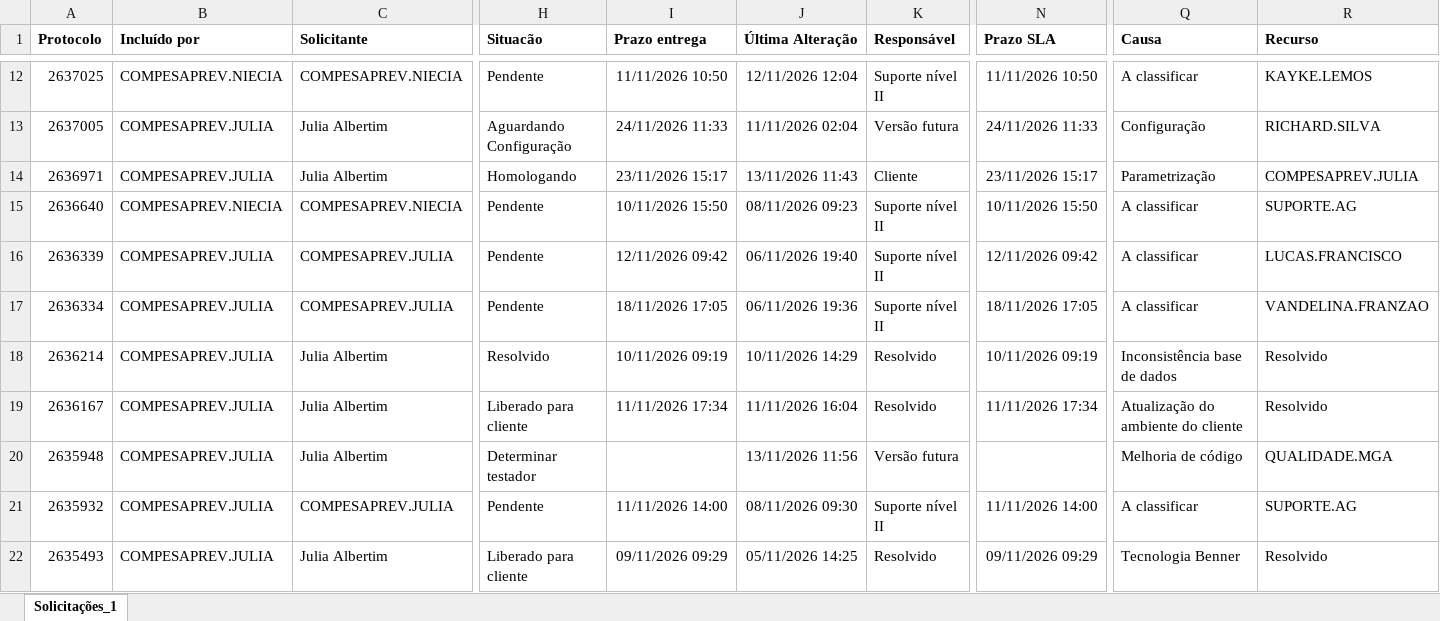
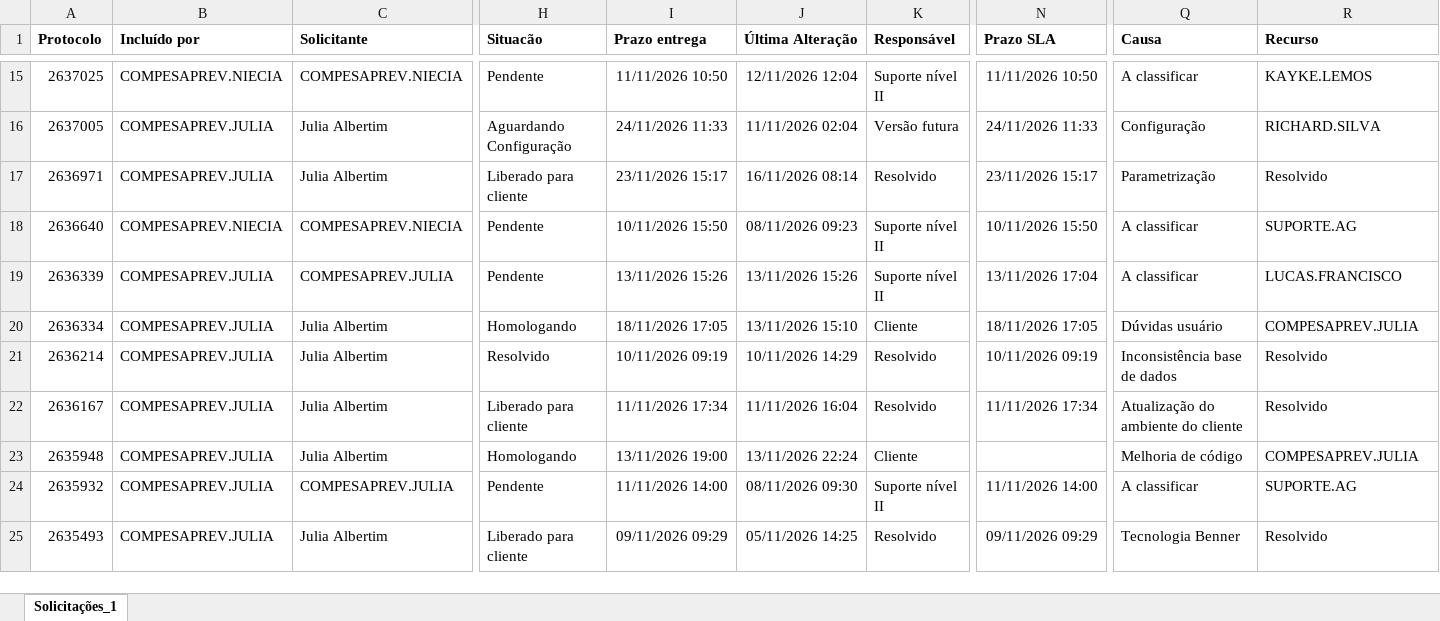
Before and after one commit to Julia-Albertim/Acompanhamento-Siscon, an Excel workbook: Solicitacoes.xlsx, sheet Solicitações_1, drawn as a sheet; only a part is shown, gaps mark what is left out; values as stored, in another font and other column widths than the file's, no borders; addresses are those after the commit; the diff covers the shown part only; the diff names each change by its address in the sheet, - before the commit and + after, or states it on an @@ line.

```diff
--- a/Solicitacoes.xlsx (sheet Solicitações_1)
+++ b/Solicitacoes.xlsx (sheet Solicitações_1)
-H17 (Situacão): Homologando
+H17 (Situacão): Liberado para cliente
-J17 (Última Alteração): 13/11/2026 11:43
+J17 (Última Alteração): 16/11/2026 08:14
-K17 (Responsável): Cliente
+K17 (Responsável): Resolvido
-R17 (Recurso): COMPESAPREV.JULIA
+R17 (Recurso): Resolvido
-I19 (Prazo entrega): 12/11/2026 09:42
+I19 (Prazo entrega): 13/11/2026 15:26
-J19 (Última Alteração): 06/11/2026 19:40
+J19 (Última Alteração): 13/11/2026 15:26
-N19 (Prazo SLA): 12/11/2026 09:42
+N19 (Prazo SLA): 13/11/2026 17:04
-C20 (Solicitante): COMPESAPREV.JULIA
+C20 (Solicitante): Julia Albertim
-H20 (Situacão): Pendente
+H20 (Situacão): Homologando
-J20 (Última Alteração): 06/11/2026 19:36
+J20 (Última Alteração): 13/11/2026 15:10
-K20 (Responsável): Suporte nível II
+K20 (Responsável): Cliente
-Q20 (Causa): A classificar
+Q20 (Causa): Dúvidas usuário
-R20 (Recurso): VANDELINA.FRANZAO
+R20 (Recurso): COMPESAPREV.JULIA
-H23 (Situacão): Determinar testador
+H23 (Situacão): Homologando
-I23 (Prazo entrega): (empty)
+I23 (Prazo entrega): 13/11/2026 19:00
-J23 (Última Alteração): 13/11/2026 11:56
+J23 (Última Alteração): 13/11/2026 22:24
-K23 (Responsável): Versão futura
+K23 (Responsável): Cliente
-R23 (Recurso): QUALIDADE.MGA
+R23 (Recurso): COMPESAPREV.JULIA
```
Also changed, not shown: 3 added rows and 18 edited cells elsewhere in this sheet, 1 other file.
